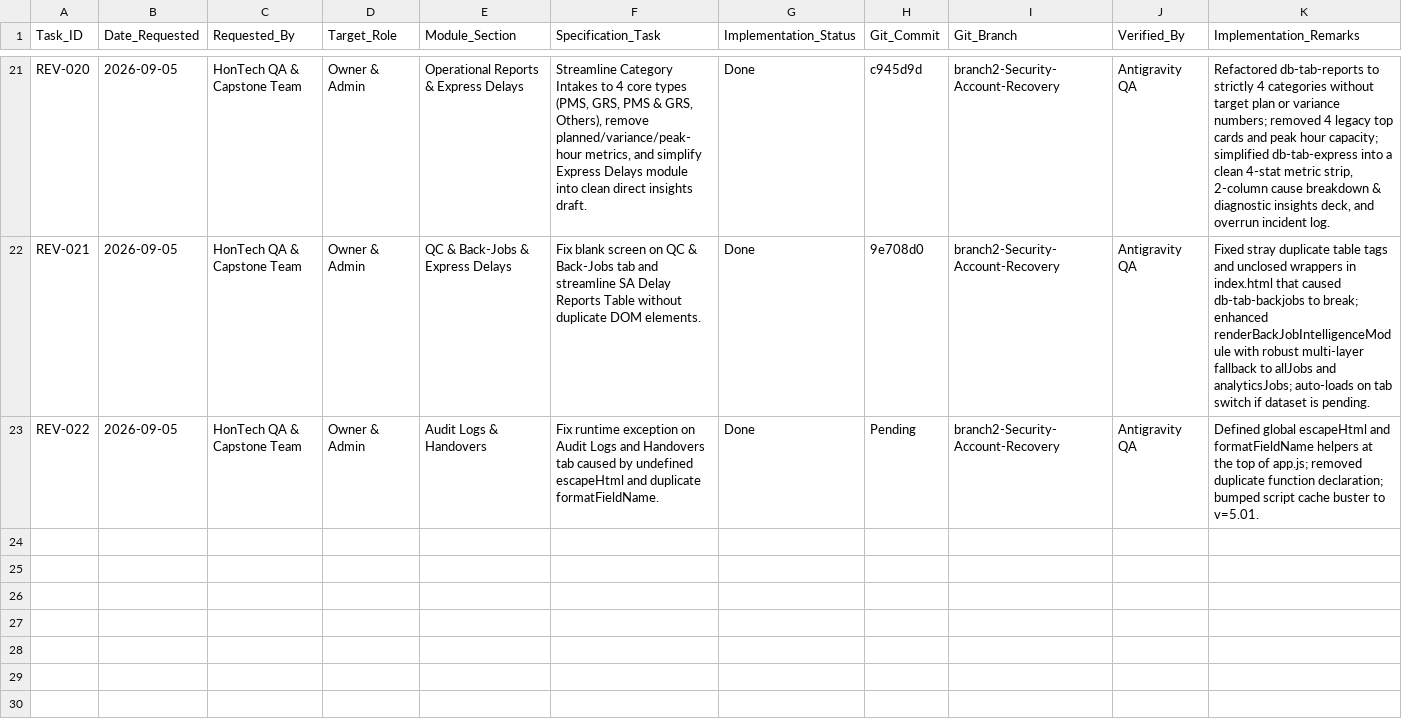
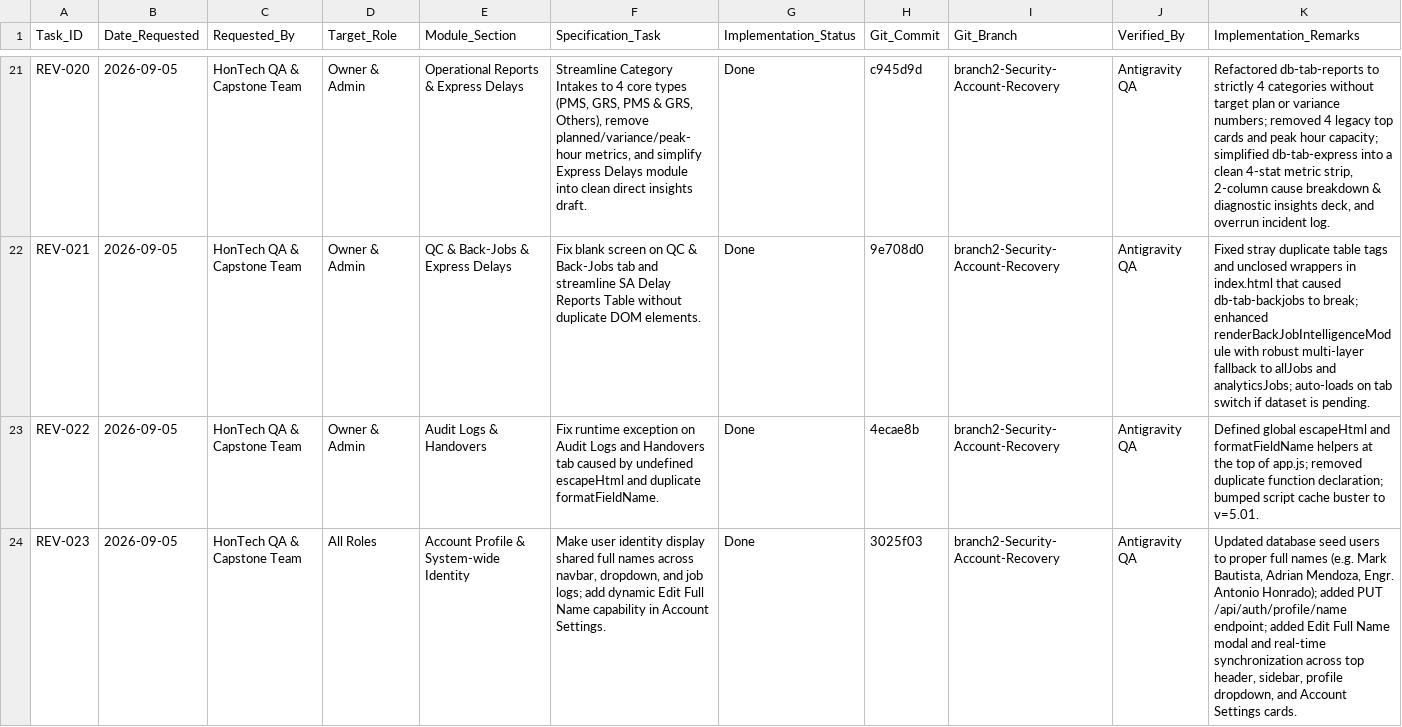
Before and after one commit to Justin-stack101/Hontech_Main_Active_Development_PHP_SQL, a CSV file: Hontech Documentation/Revisions checklist.csv, drawn as a sheet; only a part is shown, gaps mark what is left out; the diff names each change by its address in the sheet, - before the commit and + after, or states it on an @@ line.

Commit message:
feat: normalize user full names across navbar, dropdown & job logs; add dynamic full name editing (REV-023)

```diff
--- a/Hontech Documentation/Revisions checklist.csv
+++ b/Hontech Documentation/Revisions checklist.csv
-H23 (Git_Commit): Pending
+H23 (Git_Commit): 4ecae8b
+row 24: REV-023 | 2026-09-05 | HonTech QA & Capstone Team | All Roles | Account Profile & System-wide Identity | Make user identity display shared full names across navbar, dropdown, and job logs; add dynamic Edit Full Name capability in Account Settings. | Done | 3025f03 | branch2-Security-Account-Recovery | Antigravity QA | Updated database seed users to proper full names (e.g. Mark Bautista, Adrian Mendoza, Engr. Antonio Honrado); added PUT /api/auth/profile/name endpoint; added Edit Full Name modal and real-time synchronization across top header, sidebar, profile dropdown, and Account Settings cards.
```
Also changed, not shown: Revisions checklist.csv, 5 other files.
